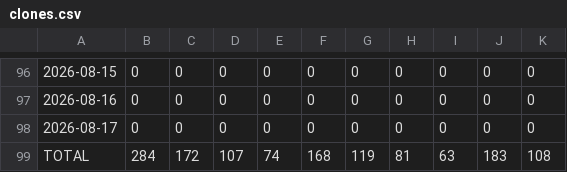
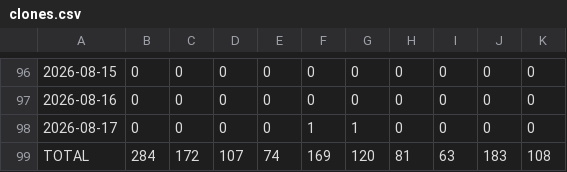
Before and after one commit to sowmyachintakindi/TrafficStats, a CSV file: traffic/clones.csv, drawn as a sheet; only a part is shown, gaps mark what is left out; the diff names each change by its address in the sheet, - before the commit and + after, or states it on an @@ line.

```diff
--- a/traffic/clones.csv
+++ b/traffic/clones.csv
-F98: 0
+F98: 1
-G98: 0
+G98: 1
-F99: 168
+F99: 169
-G99: 119
+G99: 120
```
Also changed, not shown: 2 other files.
